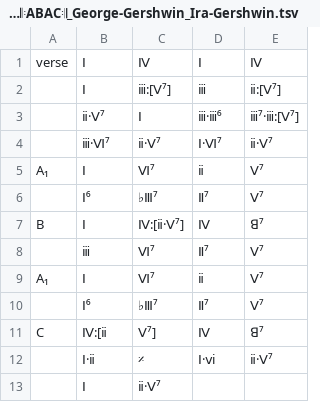
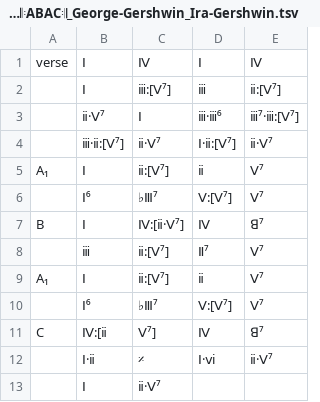
Before and after one commit to ericfont/romanjazz, a TSV file: charts/A-Foggy-Day_V𝄆ABAC𝄇_George-Gershwin_Ira-Gershwin.tsv, drawn as a sheet.

Commit message:
A Foggy Day test case for secondary dominants

```diff
--- a/charts/A-Foggy-Day_V𝄆ABAC𝄇_George-Gershwin_Ira-Gershwin.tsv
+++ b/charts/A-Foggy-Day_V𝄆ABAC𝄇_George-Gershwin_Ira-Gershwin.tsv
@@ -3,9 +3,9 @@ verse	Ⅰ	Ⅳ	Ⅰ	Ⅳ
 	ⅱ·Ⅴ⁷	Ⅰ	ⅲ·ⅲ⁶	ⅲ⁷·ⅲ:[Ⅴ⁷]
-	ⅲ·Ⅵ⁷	ⅱ·Ⅴ⁷	Ⅰ·Ⅵ⁷	ⅱ·Ⅴ⁷
-A₁	Ⅰ	Ⅵ⁷	ⅱ	Ⅴ⁷
-	Ⅰ⁶	♭Ⅲ⁷	Ⅱ⁷	Ⅴ⁷
+	ⅲ·ⅱ:[Ⅴ⁷]	ⅱ·Ⅴ⁷	Ⅰ·ⅱ:[Ⅴ⁷]	ⅱ·Ⅴ⁷
+A₁	Ⅰ	ⅱ:[Ⅴ⁷]	ⅱ	Ⅴ⁷
+	Ⅰ⁶	♭Ⅲ⁷	Ⅴ:[Ⅴ⁷]	Ⅴ⁷
 B	Ⅰ	Ⅳ:[ⅱ·Ⅴ⁷]	Ⅳ	ꓭ⁷
-	ⅲ	Ⅵ⁷	Ⅱ⁷	Ⅴ⁷
-A₁	Ⅰ	Ⅵ⁷	ⅱ	Ⅴ⁷
-	Ⅰ⁶	♭Ⅲ⁷	Ⅱ⁷	Ⅴ⁷
+	ⅲ	ⅱ:[Ⅴ⁷]	Ⅱ⁷	Ⅴ⁷
+A₁	Ⅰ	ⅱ:[Ⅴ⁷]	ⅱ	Ⅴ⁷
+	Ⅰ⁶	♭Ⅲ⁷	Ⅴ:[Ⅴ⁷]	Ⅴ⁷
 C	Ⅳ:[ⅱ	Ⅴ⁷]	Ⅳ	ꓭ⁷
```
